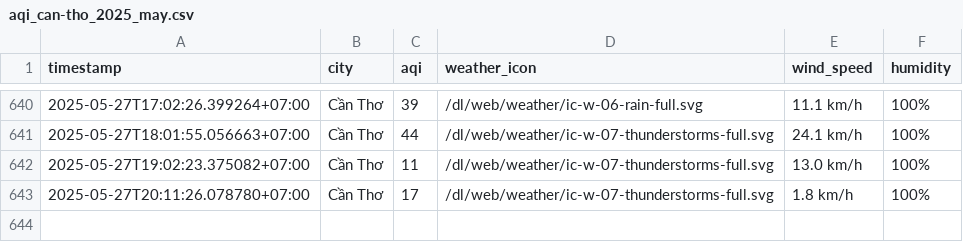
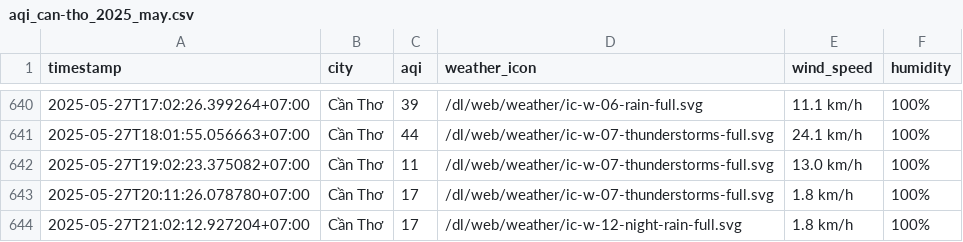
Before and after one commit to nghiahsgs/iqair-dataset, a CSV file: result/can-tho/aqi_can-tho_2025_may.csv, drawn as a sheet; only a part is shown, gaps mark what is left out; the diff names each change by its address in the sheet, - before the commit and + after, or states it on an @@ line.

```diff
--- a/result/can-tho/aqi_can-tho_2025_may.csv
+++ b/result/can-tho/aqi_can-tho_2025_may.csv
+row 644: 2025-05-27T21:02:12.927204+07:00 | Cần Thơ | 17 | /dl/web/weather/ic-w-12-night-rain-full.svg | 1.8 km/h | 100%
```
Also changed, not shown: result/da-nang/aqi_da-nang_2025_may.csv, result/hai-phong/aqi_hai-phong_2025_may.csv, 4 other files.
